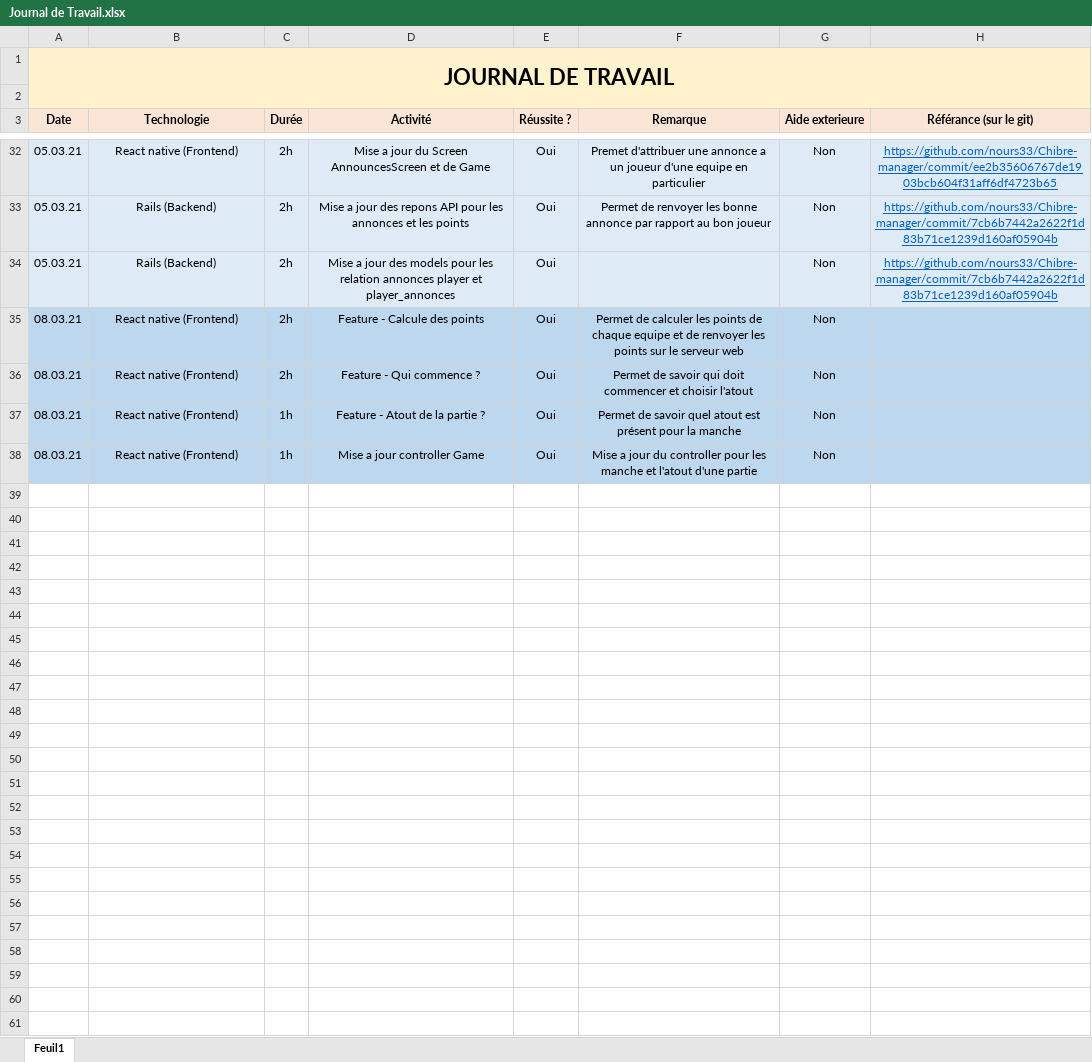
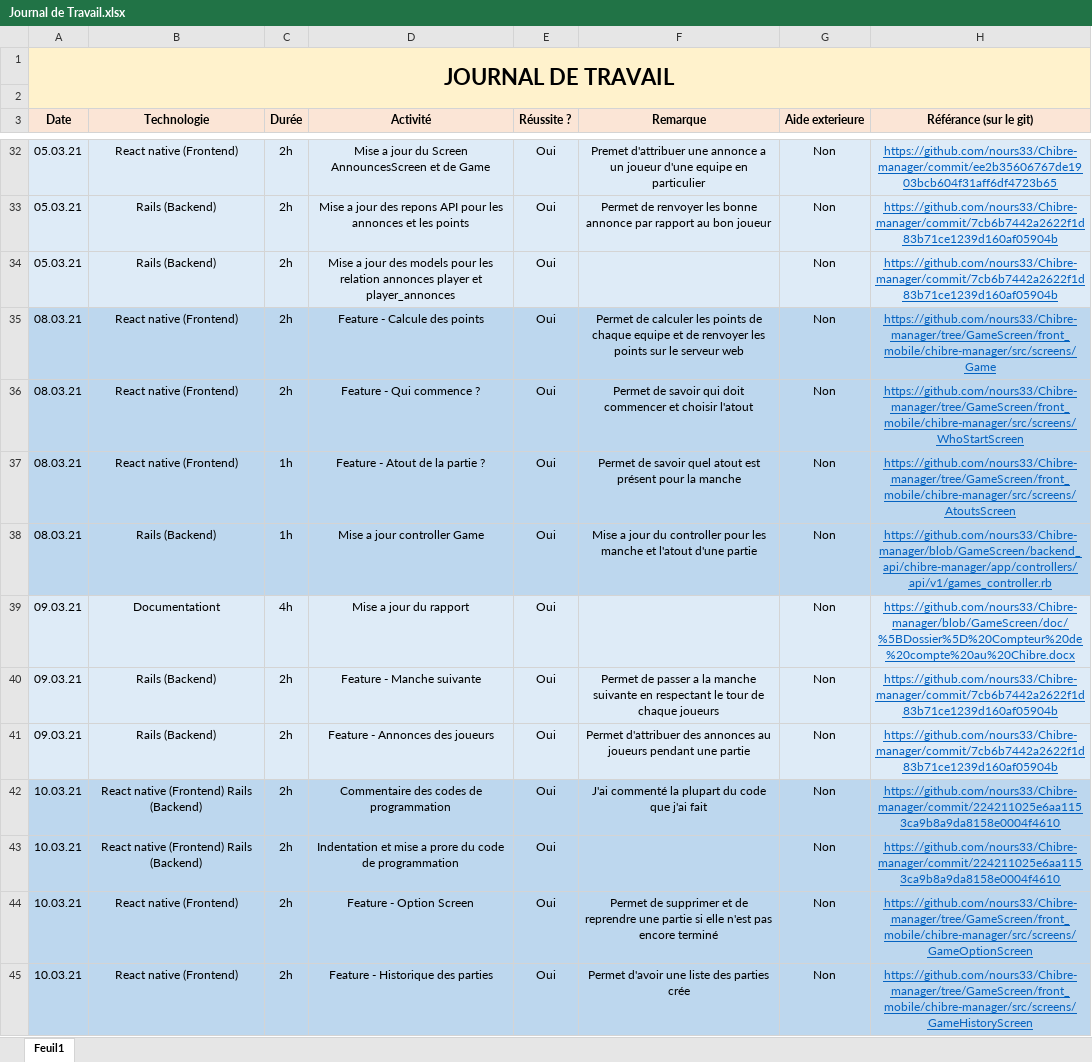
Before and after one commit to nours33/Chibre-manager, an Excel workbook: doc/Journal de Travail.xlsx, sheet Feuil1, drawn as a sheet; only a part is shown, gaps mark what is left out; values as stored, in another font and other column widths than the file's, no borders; the diff names each change by its address in the sheet, - before the commit and + after, or states it on an @@ line.

Commit message:
Mise a jour des documents

```diff
--- a/doc/Journal de Travail.xlsx (sheet Feuil1)
+++ b/doc/Journal de Travail.xlsx (sheet Feuil1)
-H35 (Référance (sur le git)): (empty)
+H35 (Référance (sur le git)): https://github.com/nours33/Chibre-manager/tree/GameScreen/front_mobile/chibre-manager/src/screens/Game
-H36 (Référance (sur le git)): (empty)
+H36 (Référance (sur le git)): https://github.com/nours33/Chibre-manager/tree/GameScreen/front_mobile/chibre-manager/src/screens/WhoStartScreen
-H37 (Référance (sur le git)): (empty)
+H37 (Référance (sur le git)): https://github.com/nours33/Chibre-manager/tree/GameScreen/front_mobile/chibre-manager/src/screens/AtoutsScreen
-B38 (Technologie): React native (Frontend)
+B38 (Technologie): Rails (Backend)
-H38 (Référance (sur le git)): (empty)
+H38 (Référance (sur le git)): https://github.com/nours33/Chibre-manager/blob/GameScreen/backend_api/chibre-manager/app/controllers/api/v1/games_controller.rb
+row 39: 09.03.21 | Documentationt | 4h | Mise a jour du rapport | Oui |  | Non | https://github.com/nours33/Chibre-manager/blob/GameScreen/doc/%5BDossier%5D%20Compteur%20de%20compte%20au%20Chibre.docx
+row 40: 09.03.21 | Rails (Backend) | 2h | Feature - Manche suivante | Oui | Permet de passer a la manche suivante en respectant le tour de chaque joueurs | Non | https://github.com/nours33/Chibre-manager/commit/7cb6b7442a2622f1d83b71ce1239d160af05904b
+row 41: 09.03.21 | Rails (Backend) | 2h | Feature - Annonces des joueurs | Oui | Permet d'attribuer des annonces au joueurs pendant une partie | Non | https://github.com/nours33/Chibre-manager/commit/7cb6b7442a2622f1d83b71ce1239d160af05904b
+row 42: 10.03.21 | React native (Frontend) Rails (Backend) | 2h | Commentaire des codes de programmation | Oui | J'ai commenté la plupart du code que j'ai fait | Non | https://github.com/nours33/Chibre-manager/commit/224211025e6aa1153ca9b8a9da8158e0004f4610
+row 43: 10.03.21 | React native (Frontend) Rails (Backend) | 2h | Indentation et mise a prore du code de programmation | Oui |  | Non | https://github.com/nours33/Chibre-manager/commit/224211025e6aa1153ca9b8a9da8158e0004f4610
+row 44: 10.03.21 | React native (Frontend) | 2h | Feature - Option Screen | Oui | Permet de supprimer et de reprendre une partie si elle n'est pas encore terminé | Non | https://github.com/nours33/Chibre-manager/tree/GameScreen/front_mobile/chibre-manager/src/screens/GameOptionScreen
+row 45: 10.03.21 | React native (Frontend) | 2h | Feature - Historique des parties | Oui | Permet d'avoir une liste des parties crée | Non | https://github.com/nours33/Chibre-manager/tree/GameScreen/front_mobile/chibre-manager/src/screens/GameHistoryScreen
```
